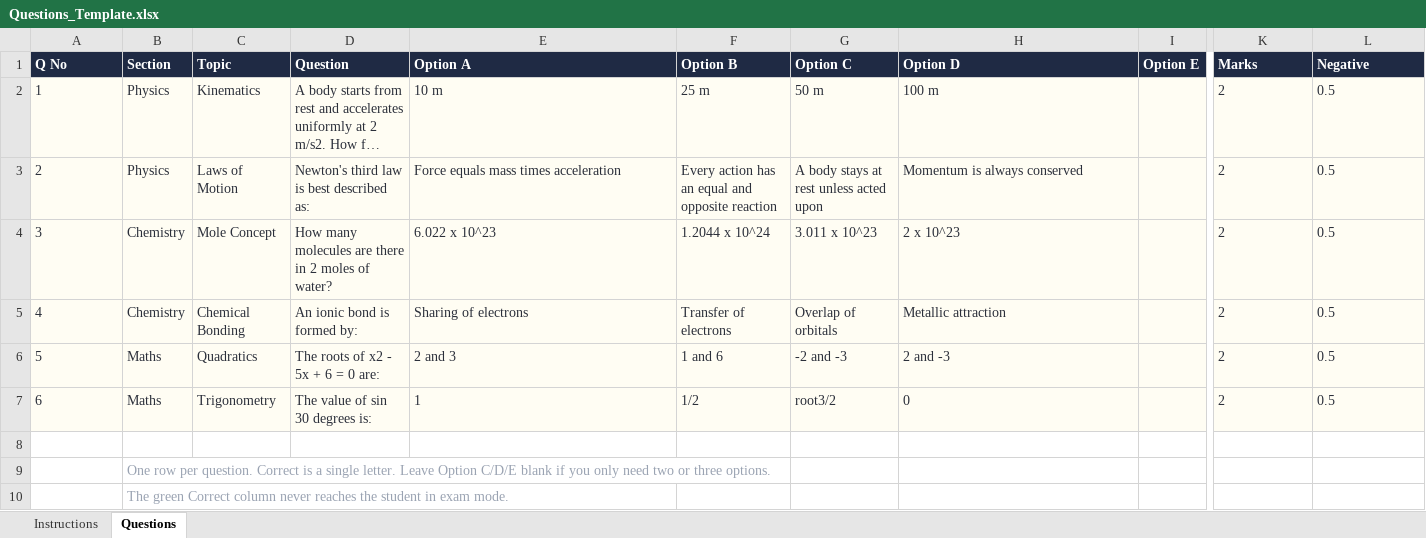
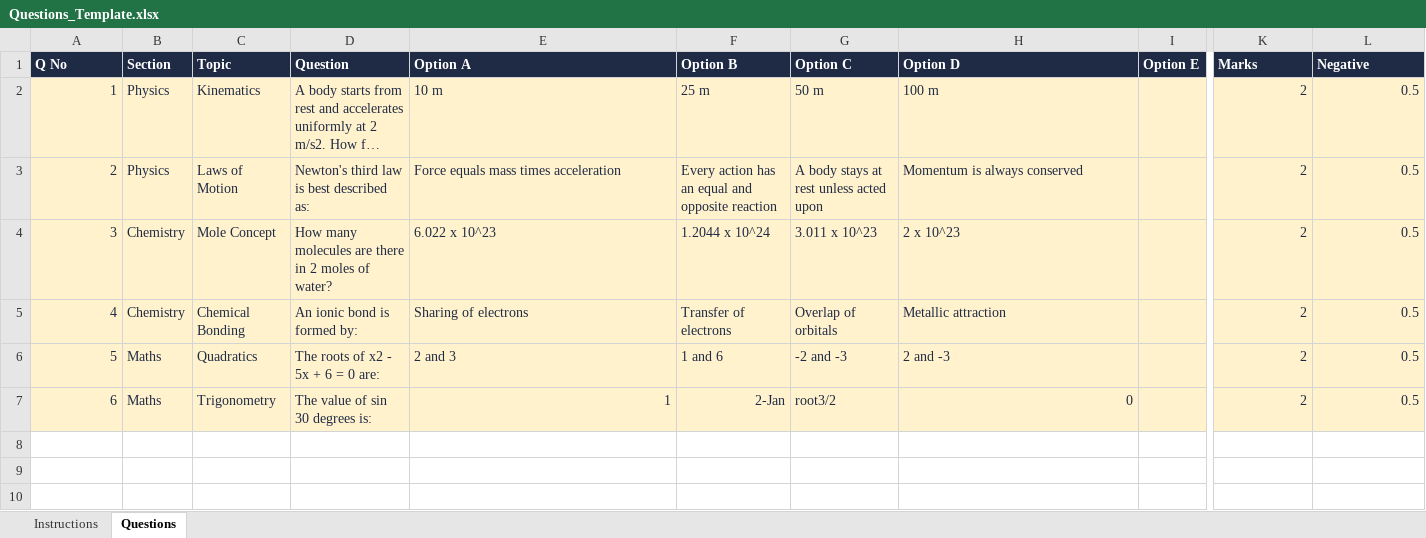
Before and after one commit to hedaprateek/report-generator, an Excel workbook: assets/templates/office/Questions_Template.xlsx, sheet Questions, drawn as a sheet; only a part is shown, gaps mark what is left out; long unchanged cells end in …; values as stored, in another font and other column widths than the file's, no borders; rows hold the shown columns only; the diff covers the shown part only; the diff names each change by its address in the sheet, - before the commit and + after, or states it on an @@ line.

```diff
--- a/assets/templates/office/Questions_Template.xlsx (sheet Questions)
+++ b/assets/templates/office/Questions_Template.xlsx (sheet Questions)
-A2:I7 fill: #FFFDF3
+A2:I7 fill: #FFF2CC
-A2:A7 alignment: left
+A2:A7 alignment: right
@@ K2:L7 fill: #FFFDF3 → #FFF2CC, alignment: left → right @@
-E7 alignment: left
+E7 alignment: right
-F7 (Option B): 1/2
+F7 (Option B): 2-Jan
-H7 alignment: left
+H7 alignment: right
-row 8: (empty)
-row 9:  | One row per question. Correct is a single letter. Leave Option C/D/E blank if you only need two or three options.
-row 10:  | The green Correct column never reaches the student in exam mode.
```
Also changed, not shown: cell formats elsewhere in this sheet, sheet Instructions, assets/templates/college/College_Progress_Template.xlsx, assets/templates/office/Fees_Template.xlsx, 23 other files.
